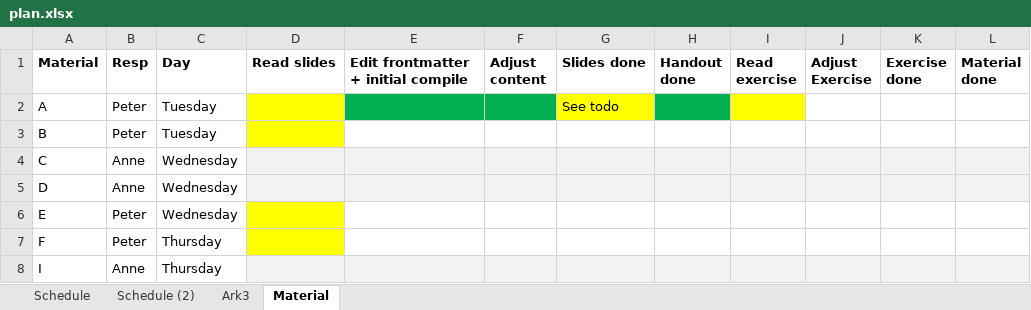
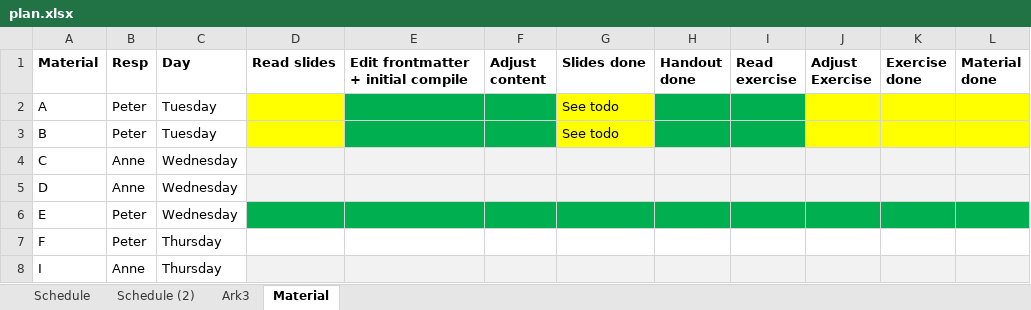
Before and after one commit to PeterStoltze/R, an Excel workbook: plan.xlsx, sheet Material, drawn as a sheet; values as stored, in another font and other column widths than the file's, no borders; the diff names each change by its address in the sheet, - before the commit and + after, or states it on an @@ line.

```diff
--- a/plan.xlsx (sheet Material)
+++ b/plan.xlsx (sheet Material)
-I2 fill: #FFFF00
+I2 fill: #00B050
-J2:L3 fill: none
+J2:L3 fill: #FFFF00
-E3:F3 fill: none
+E3:F3 fill: #00B050
-G3 (Slides done): (empty)
+G3 (Slides done): See todo
-G3 fill: none
+G3 fill: #FFFF00
-H3:I3 fill: none
+H3:I3 fill: #00B050
-D6 fill: #FFFF00
+D6 fill: #00B050
-E6:L6 fill: none
+E6:L6 fill: #00B050
-D7 fill: #FFFF00
+D7 fill: none
```
Also changed, not shown: 2 other files.
